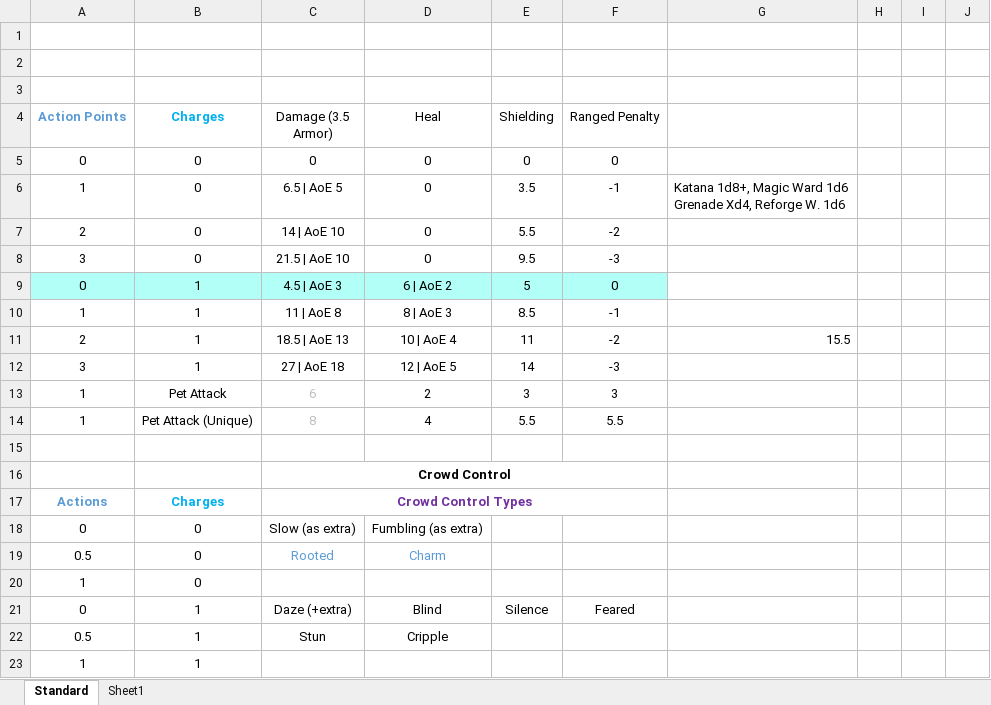
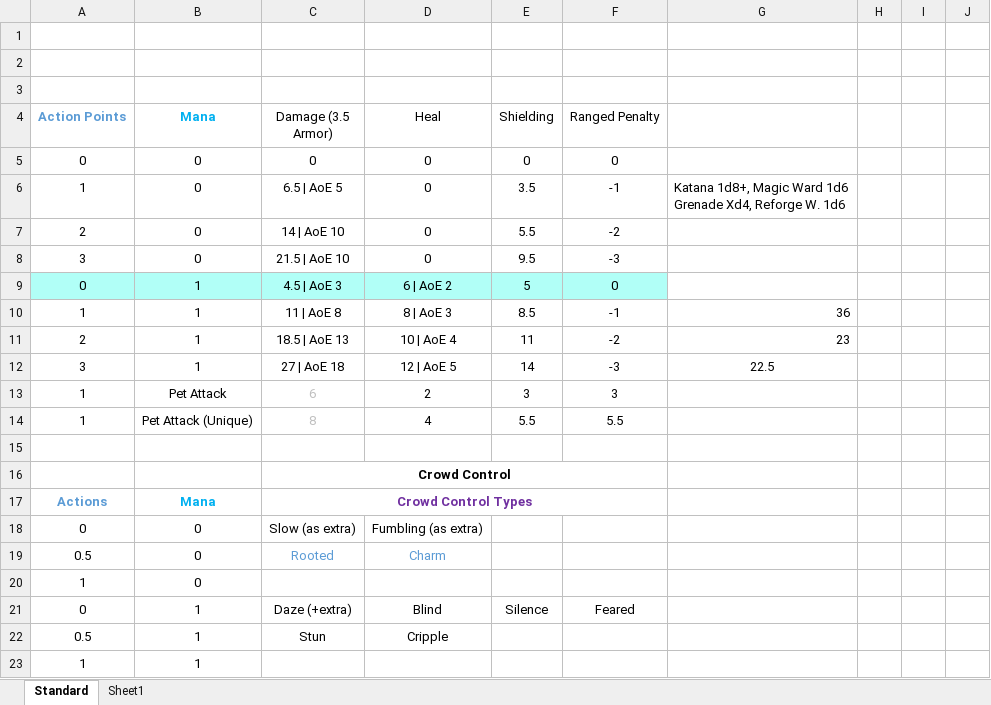
Before and after one commit to daverave1212/call-of-heroes-dev, an Excel workbook: Design/Tables.xlsx, sheet Standard, drawn as a sheet; only a part is shown; values as stored, in another font and other column widths than the file's, no borders; the diff names each change by its address in the sheet, - before the commit and + after, or states it on an @@ line.

Commit message:
Design: Worked on Wizard. Decent.

```diff
--- a/Design/Tables.xlsx (sheet Standard)
+++ b/Design/Tables.xlsx (sheet Standard)
-B4: Charges
+B4: Mana
-G10: (empty)
+G10: 36
-G11: 15.5
+G11: 23
-G12: (empty)
+G12: 22.5
-B17 (Mana): Charges
+B17 (Mana): Mana
```
Also changed, not shown: 8 other files.
